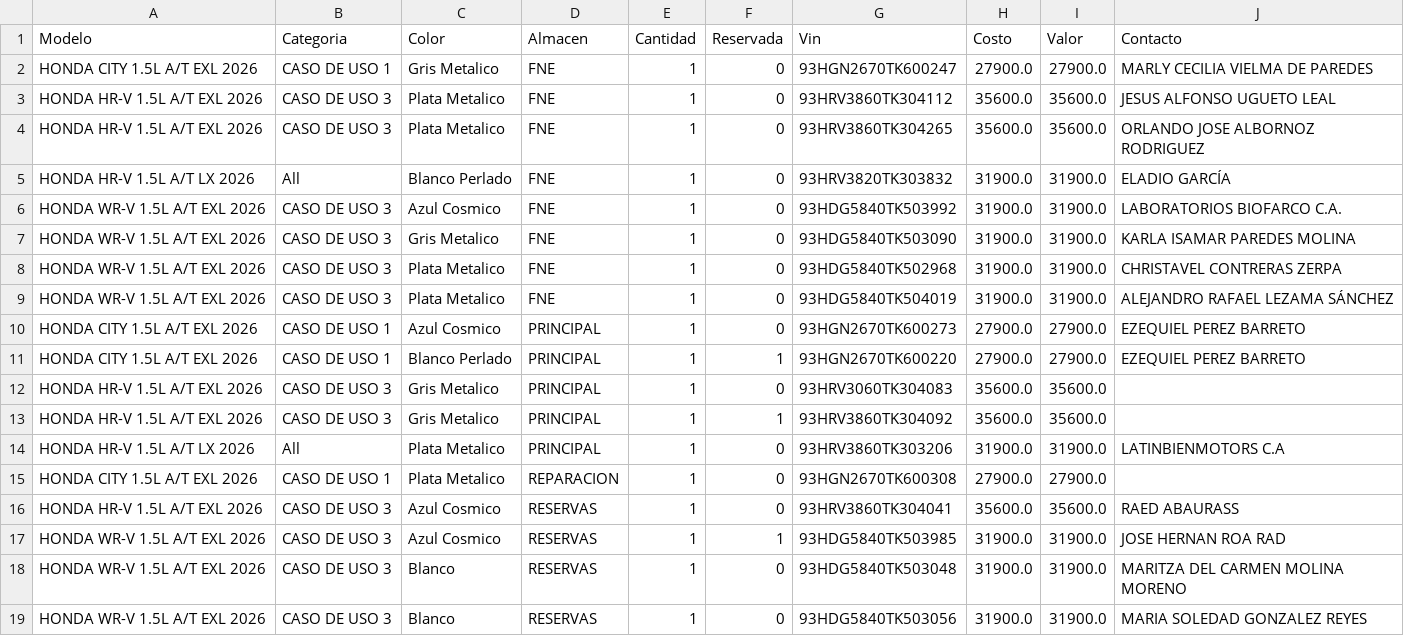
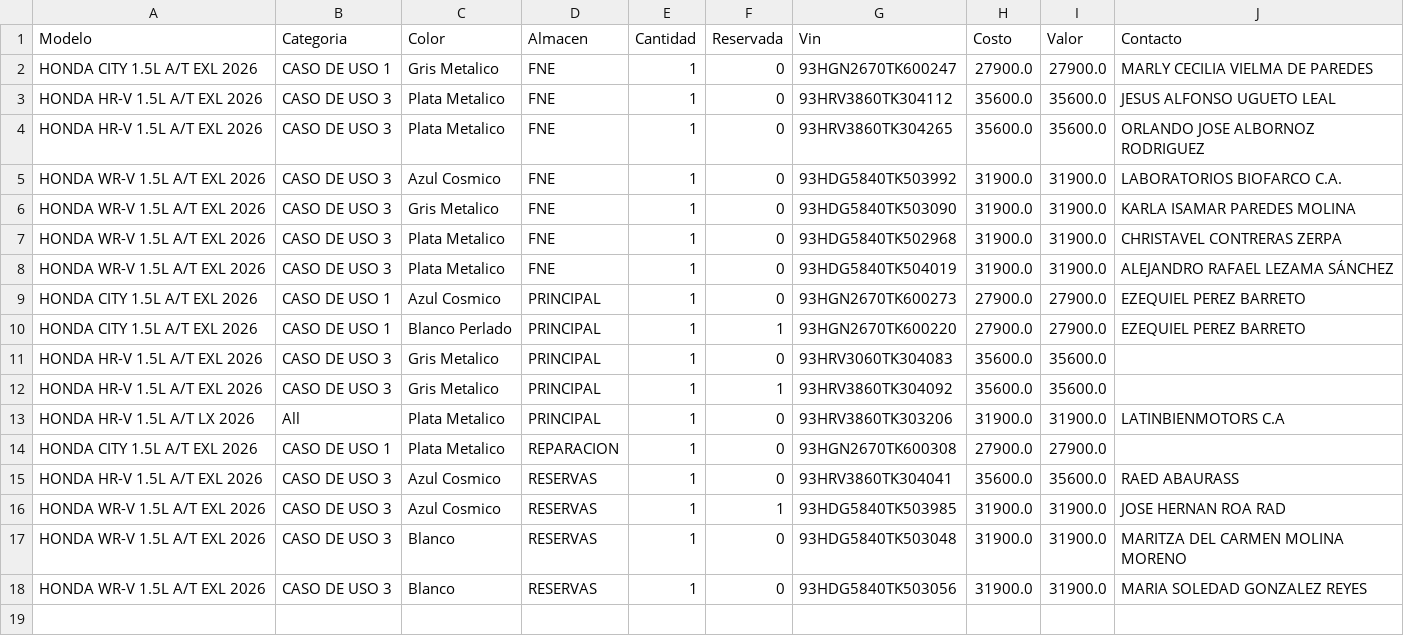
Before and after one commit to latinbienti-sys/inventariohonda, a CSV file: Inventario_Carros_Honda_Detalle.csv, drawn as a sheet.

Commit message:
Actualizacion automatica del inventario (2026-09-01 21:00 UTC)

```diff
--- a/Inventario_Carros_Honda_Detalle.csv
+++ b/Inventario_Carros_Honda_Detalle.csv
@@ -4,3 +4,2 @@ HONDA HR-V 1.5L A/T EXL 2026;CASO DE USO 3;Plata Metalico;FNE;1;0;93HRV3860TK304
 HONDA HR-V 1.5L A/T EXL 2026;CASO DE USO 3;Plata Metalico;FNE;1;0;93HRV3860TK304265;35600.0;35600.0;ORLANDO JOSE ALBORNOZ RODRIGUEZ
-HONDA HR-V 1.5L A/T LX 2026;All;Blanco Perlado;FNE;1;0;93HRV3820TK303832;31900.0;31900.0;ELADIO GARCÍA
 HONDA WR-V 1.5L A/T EXL 2026;CASO DE USO 3;Azul Cosmico;FNE;1;0;93HDG5840TK503992;31900.0;31900.0;LABORATORIOS BIOFARCO C.A.
```
Also changed, not shown: Inventario_Carros_Honda_Resumen.csv, 2 other files.
